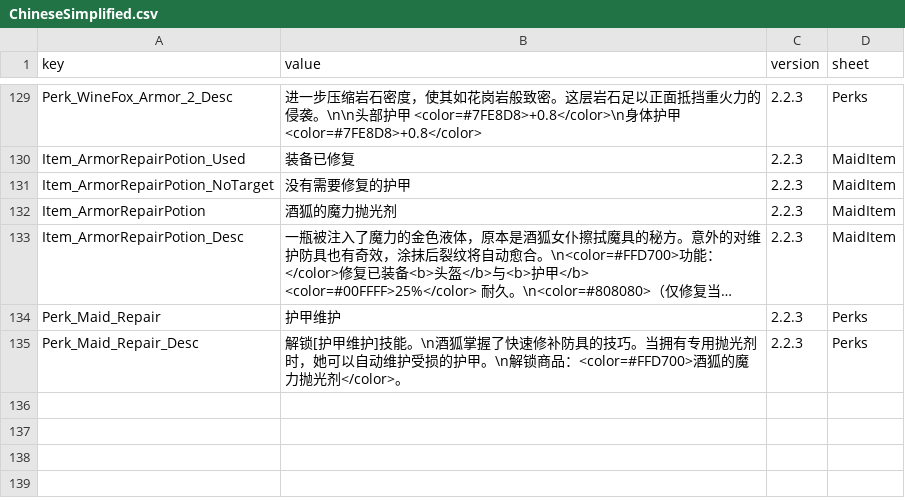
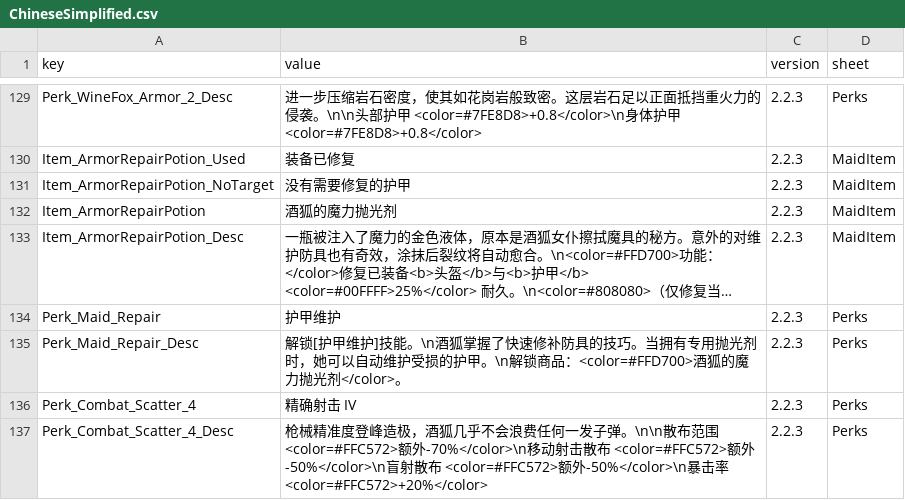
Before and after one commit to LOVEIII486/CombatMaid, a CSV file: Localization/ChineseSimplified.csv, drawn as a sheet; only a part is shown, gaps mark what is left out; long unchanged cells end in …; the diff names each change by its address in the sheet, - before the commit and + after, or states it on an @@ line.

```diff
--- a/Localization/ChineseSimplified.csv
+++ b/Localization/ChineseSimplified.csv
+row 136: Perk_Combat_Scatter_4 | 精确射击 IV | 2.2.3 | Perks
+row 137: Perk_Combat_Scatter_4_Desc | 枪械精准度登峰造极，酒狐几乎不会浪费任何一发子弹。\n\n散布范围 <color=#FFC572>额外-70%</color>\n移动射击散布 <color=#FFC572>额外-50%</color>\n盲射散布 <color=#FFC572>额外-50%</color>\n暴击率 <color=#FFC572>+20%</color> | 2.2.3 | Perks
```
Also changed, not shown: Localization/English.csv, 1 other file.
